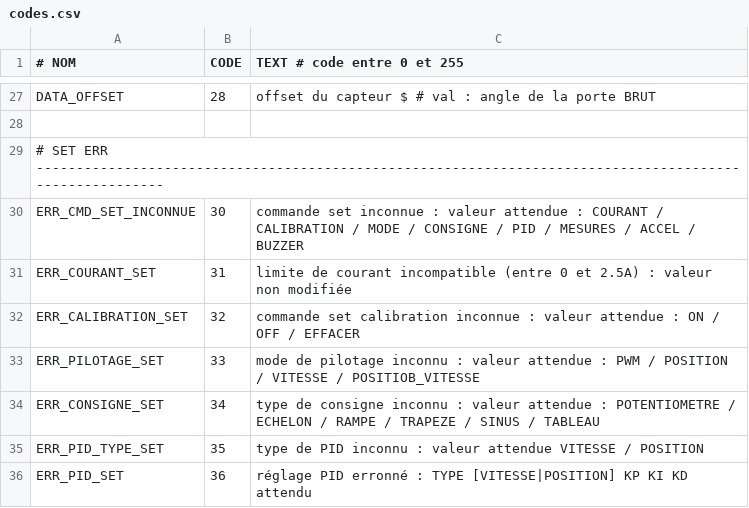
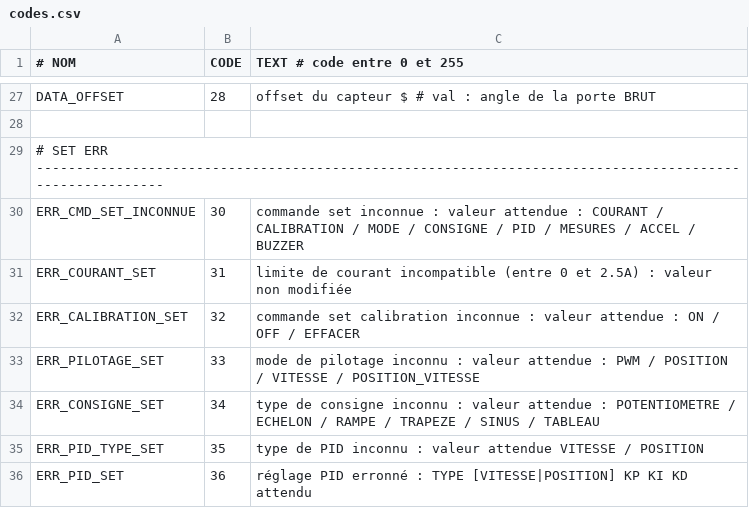
Before and after one commit to pierreallier/ArduinoPorteBlum, a CSV file: codes.csv, drawn as a sheet; only a part is shown, gaps mark what is left out.

```diff
--- a/codes.csv
+++ b/codes.csv
@@ -32,3 +32,3 @@
     ERR_CALIBRATION_SET         ; 32    ; "commande set calibration inconnue : valeur attendue : ON / OFF / EFFACER"
-    ERR_PILOTAGE_SET            ; 33    ; "mode de pilotage inconnu : valeur attendue : PWM / POSITION / VITESSE / POSITIOB_VITESSE"
+    ERR_PILOTAGE_SET            ; 33    ; "mode de pilotage inconnu : valeur attendue : PWM / POSITION / VITESSE / POSITION_VITESSE"
     ERR_CONSIGNE_SET            ; 34    ; "type de consigne inconnu : valeur attendue : POTENTIOMETRE / ECHELON / RAMPE / TRAPEZE / SINUS / TABLEAU"
```
Also changed, not shown: 2 other files.
